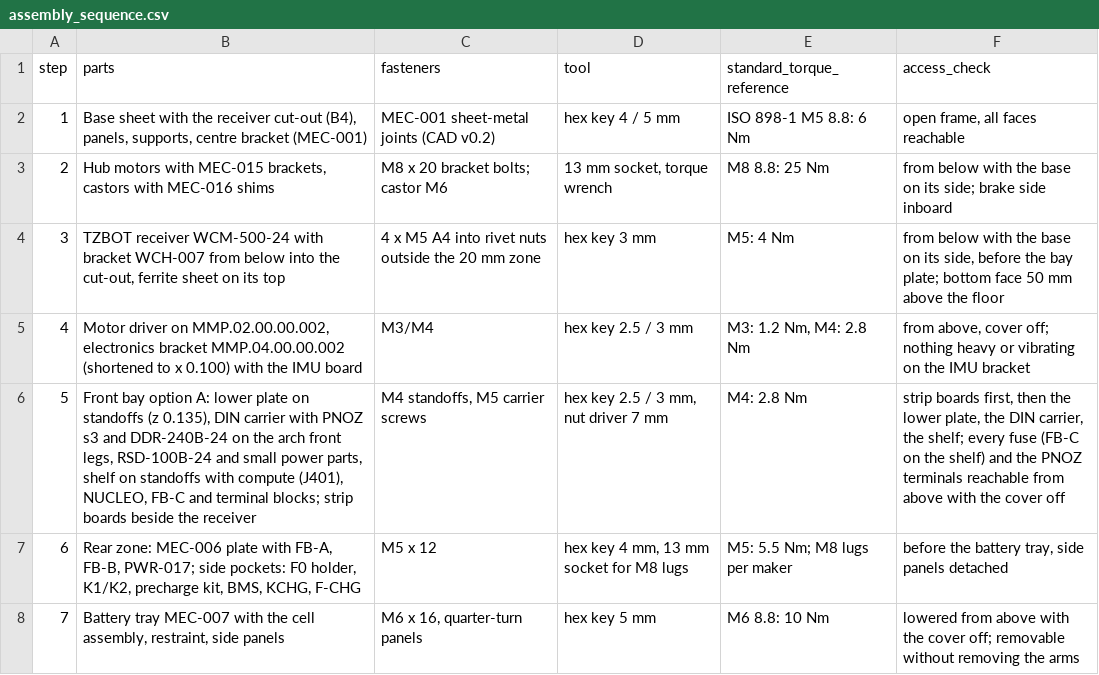
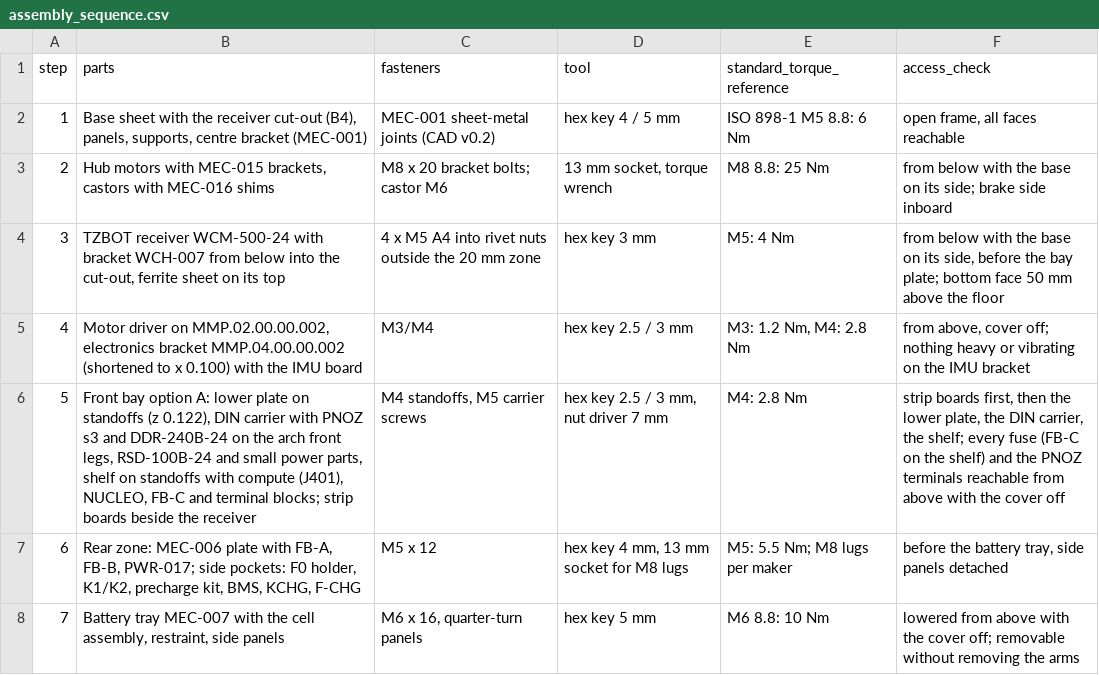
Before and after one commit to openAMRobot/openamrobot-docs, a CSV file: docs/assets/roadmap/model/assembly_sequence.csv, drawn as a sheet; only a part is shown.

```diff
--- a/docs/assets/roadmap/model/assembly_sequence.csv
+++ b/docs/assets/roadmap/model/assembly_sequence.csv
@@ -5,3 +5,3 @@ step,parts,fasteners,tool,standard_torque_reference,access_check
 4,"Motor driver on MMP.02.00.00.002, electronics bracket MMP.04.00.00.002 (shortened to x 0.100) with the IMU board",M3/M4,hex key 2.5 / 3 mm,"M3: 1.2 Nm, M4: 2.8 Nm","from above, cover off; nothing heavy or vibrating on the IMU bracket"
-5,"Front bay option A: lower plate on standoffs (z 0.135), DIN carrier with PNOZ s3 and DDR-240B-24 on the arch front legs, RSD-100B-24 and small power parts, shelf on standoffs with compute (J401), NUCLEO, FB-C and terminal blocks; strip boards beside the receiver","M4 standoffs, M5 carrier screws","hex key 2.5 / 3 mm, nut driver 7 mm",M4: 2.8 Nm,"strip boards first, then the lower plate, the DIN carrier, the shelf; every fuse (FB-C on the shelf) and the PNOZ terminals reachable from above with the cover off"
+5,"Front bay option A: lower plate on standoffs (z 0.122), DIN carrier with PNOZ s3 and DDR-240B-24 on the arch front legs, RSD-100B-24 and small power parts, shelf on standoffs with compute (J401), NUCLEO, FB-C and terminal blocks; strip boards beside the receiver","M4 standoffs, M5 carrier screws","hex key 2.5 / 3 mm, nut driver 7 mm",M4: 2.8 Nm,"strip boards first, then the lower plate, the DIN carrier, the shelf; every fuse (FB-C on the shelf) and the PNOZ terminals reachable from above with the cover off"
 6,"Rear zone: MEC-006 plate with FB-A, FB-B, PWR-017; side pockets: F0 holder, K1/K2, precharge kit, BMS, KCHG, F-CHG",M5 x 12,"hex key 4 mm, 13 mm socket for M8 lugs",M5: 5.5 Nm; M8 lugs per maker,"before the battery tray, side panels detached"
```
Also changed, not shown: docs/assets/roadmap/model/bom_coverage.csv, docs/assets/roadmap/model/cable_list.csv, 51 other files.
